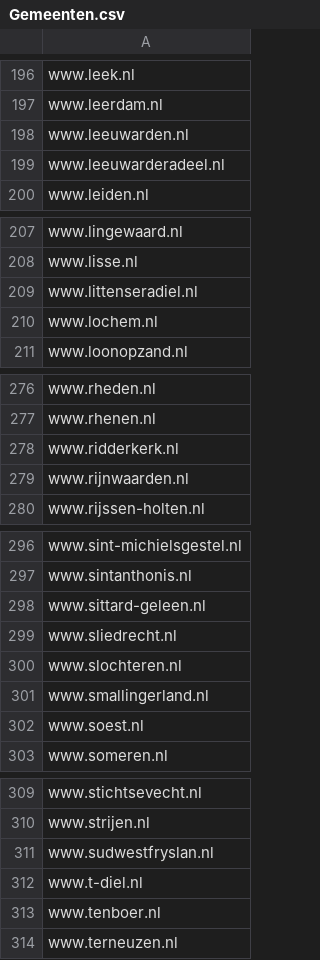
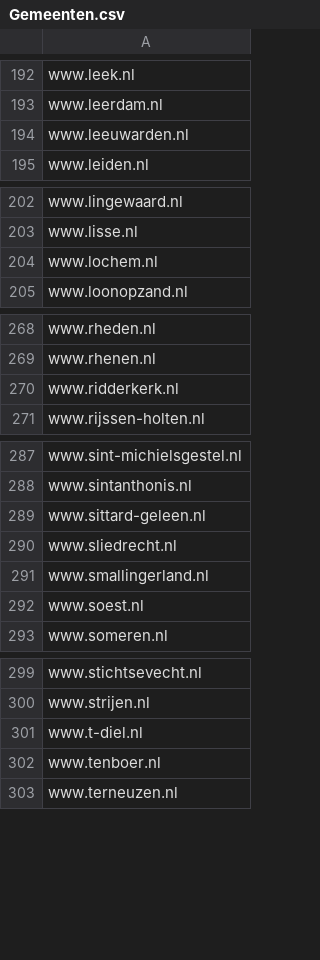
Before and after one commit to openstate/datasets, a CSV file: government_domain_names/Gemeenten.csv, drawn as a sheet; only a part is shown, gaps mark what is left out; the diff covers the shown part only.

```diff
--- a/government_domain_names/Gemeenten.csv
+++ b/government_domain_names/Gemeenten.csv
@@ -198,3 +194,2 @@ www.leerdam.nl
 www.leeuwarden.nl
-www.leeuwarderadeel.nl
 www.leiden.nl
@@ -208,3 +203,2 @@ www.lingewaard.nl
 www.lisse.nl
-www.littenseradiel.nl
 www.lochem.nl
@@ -278,3 +270,2 @@ www.rhenen.nl
 www.ridderkerk.nl
-www.rijnwaarden.nl
 www.rijssen-holten.nl
@@ -299,3 +290,2 @@ www.sittard-geleen.nl
 www.sliedrecht.nl
-www.slochteren.nl
 www.smallingerland.nl
@@ -310,3 +300,2 @@ www.stichtsevecht.nl
 www.strijen.nl
-www.sudwestfryslan.nl
 www.t-diel.nl
```
Also changed, not shown: 7 removed rows elsewhere in this file, government_domain_names/Rijksoverheid.csv, government_domain_names/domains.csv.
